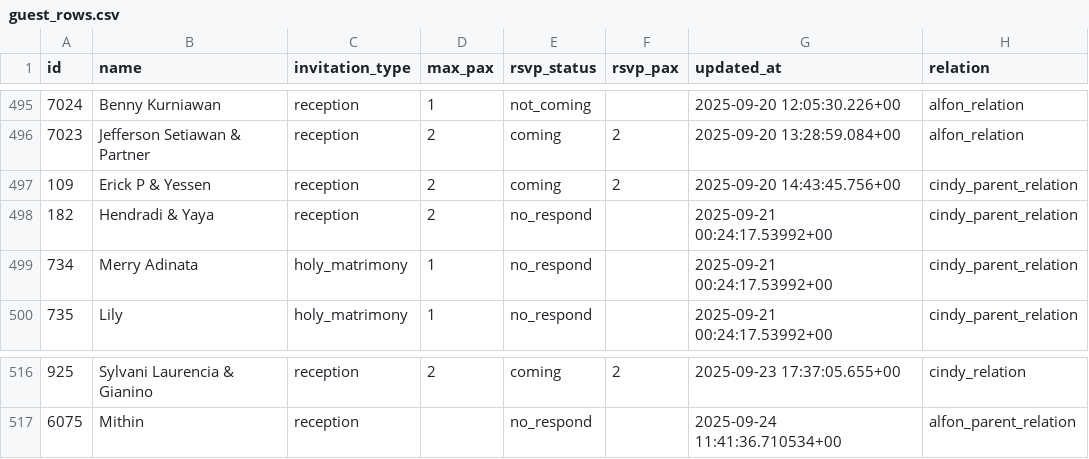
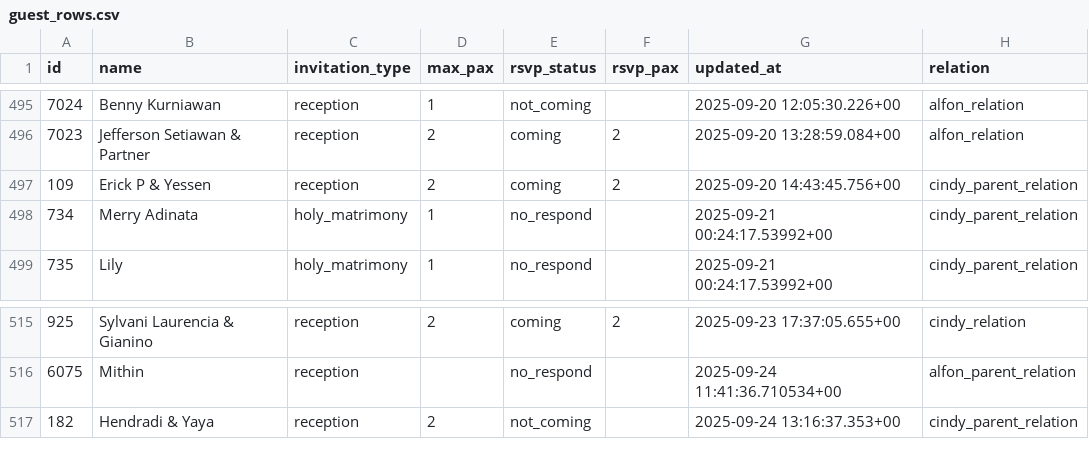
Before and after one commit to alfonski/wed-guest-helper, a CSV file: guest_rows.csv, drawn as a sheet; only a part is shown, gaps mark what is left out; removed rows and columns are numbered as before the commit, all else as after; the diff names each change by its address in the sheet, - before the commit and + after, or states it on an @@ line.

```diff
--- a/guest_rows.csv
+++ b/guest_rows.csv
-row 498: 182 | Hendradi & Yaya | reception | 2 | no_respond |  | 2025-09-21 00:24:17.53992+00 | cindy_parent_relation
+row 517: 182 | Hendradi & Yaya | reception | 2 | not_coming |  | 2025-09-24 13:16:37.353+00 | cindy_parent_relation
```
